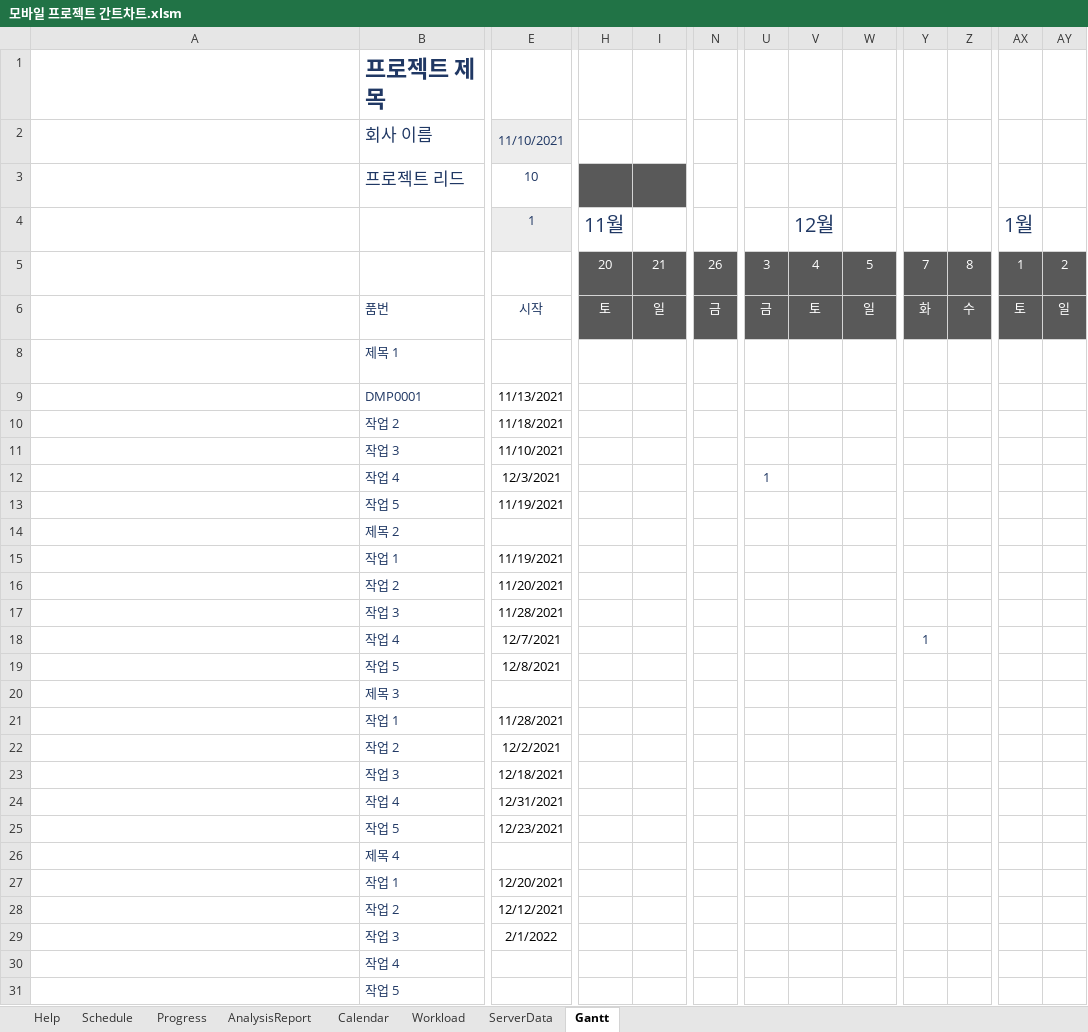
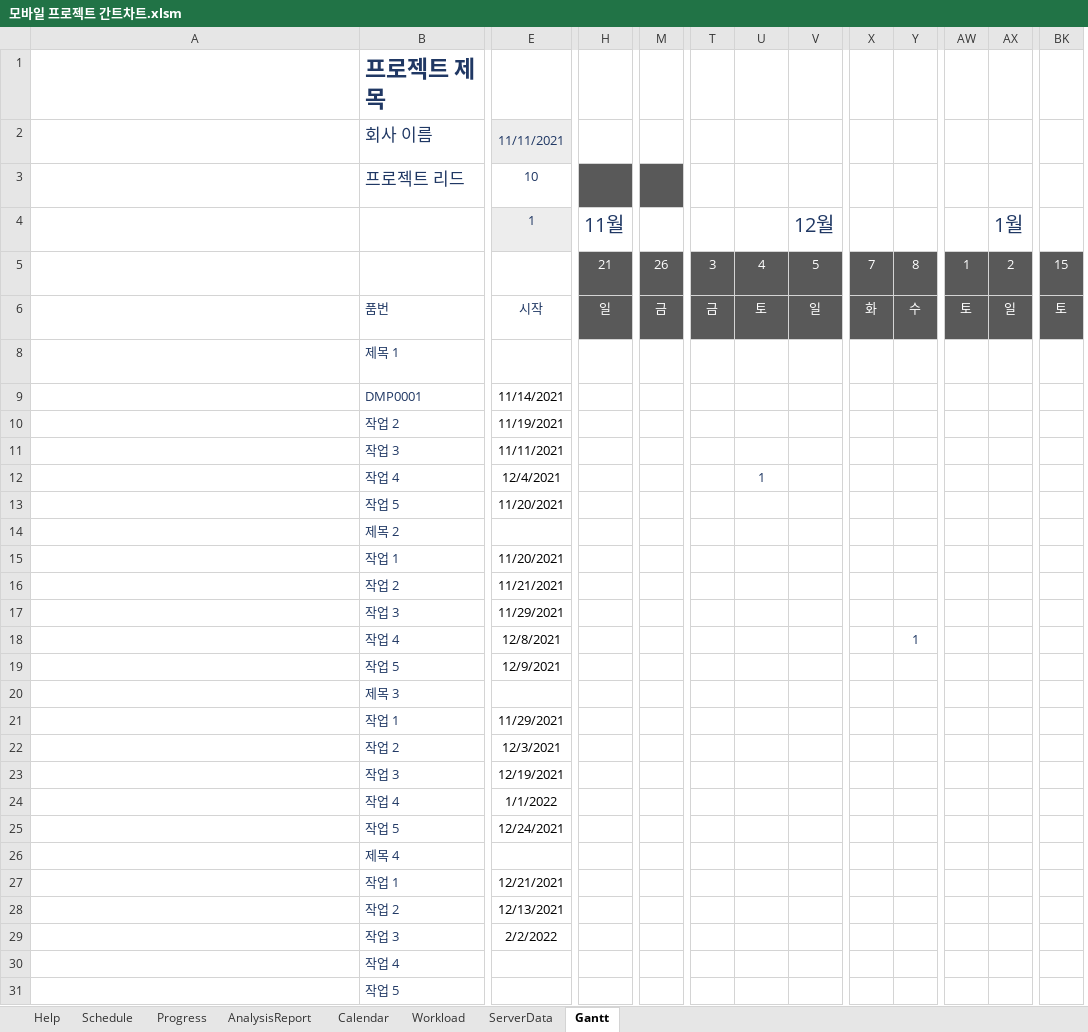
Before and after one commit to iamwotjr99/Taste_Alarm, an Excel workbook: 모바일 프로젝트 간트차트.xlsm, sheet Gantt, drawn as a sheet; only a part is shown, gaps mark what is left out; long unchanged cells end in …; values as stored, in another font and other column widths than the file's, no borders; charts and pictures and conditional formats and table styles not drawn; removed rows and columns are numbered as before the commit, all else as after; the diff names each change by its address in the sheet, - before the commit and + after, or states it on an @@ line.

```diff
--- a/모바일 프로젝트 간트차트.xlsm (sheet Gantt)
+++ b/모바일 프로젝트 간트차트.xlsm (sheet Gantt)
-column H, rows 4-6: 11월 | 20 | 토
+column BK, rows 5-6: 15 | 토
-E2: 11/10/2021
+E2: 11/11/2021
-M3 fill: none
+M3 fill: #595959
-H4: (empty)
+H4: 11월
-U4: 12월
+U4: (empty)
-V4: (empty)
+V4: 12월
-AW4: 1월
+AW4: (empty)
-AX4: (empty)
+AX4: 1월
-E9: 11/13/2021
+E9: 11/14/2021
-E10: 11/18/2021
+E10: 11/19/2021
-E11: 11/10/2021
+E11: 11/11/2021
-E12: 12/3/2021
+E12: 12/4/2021
-T12: 1
+T12: (empty)
-U12: (empty)
+U12: 1
-E13: 11/19/2021
+E13: 11/20/2021
-E15: 11/19/2021
+E15: 11/20/2021
-E16: 11/20/2021
+E16: 11/21/2021
-E17: 11/28/2021
+E17: 11/29/2021
-E18: 12/7/2021
+E18: 12/8/2021
-X18: 1
+X18: (empty)
-Y18: (empty)
+Y18: 1
-E19: 12/8/2021
+E19: 12/9/2021
-E21: 11/28/2021
+E21: 11/29/2021
-E22: 12/2/2021
+E22: 12/3/2021
-E23: 12/18/2021
+E23: 12/19/2021
-E24: 12/31/2021
+E24: 1/1/2022
-E25: 12/23/2021
+E25: 12/24/2021
-E27: 12/20/2021
+E27: 12/21/2021
-E28: 12/12/2021
+E28: 12/13/2021
-E29: 2/1/2022
+E29: 2/2/2022
```
Also changed, not shown: sheet Schedule, sheet Progress, formulas that keep their value, charts or pictures.
